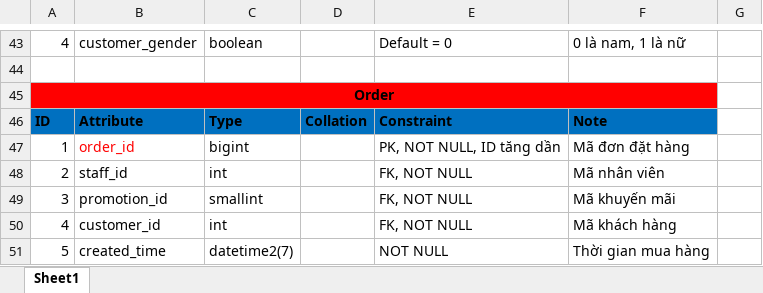
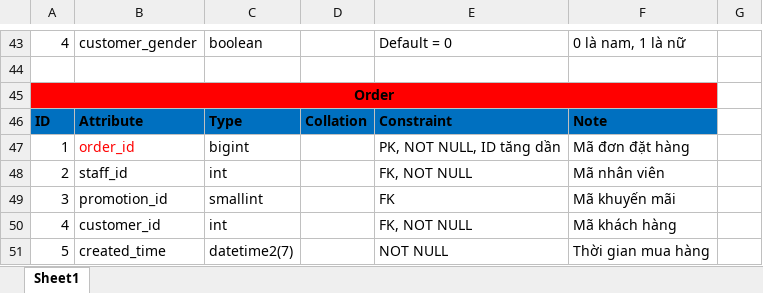
Before and after one commit to nnthienphuc/Intern-CFOX, an Excel workbook: Database/Quick-Look-Database.xlsx, sheet Sheet1, drawn as a sheet; only a part is shown, gaps mark what is left out; values as stored, in another font and other column widths than the file's, no borders; the diff names each change by its address in the sheet, - before the commit and + after, or states it on an @@ line.

```diff
--- a/Database/Quick-Look-Database.xlsx (sheet Sheet1)
+++ b/Database/Quick-Look-Database.xlsx (sheet Sheet1)
-E49: FK, NOT NULL
+E49: FK
```
Also changed, not shown: 1 other file.
